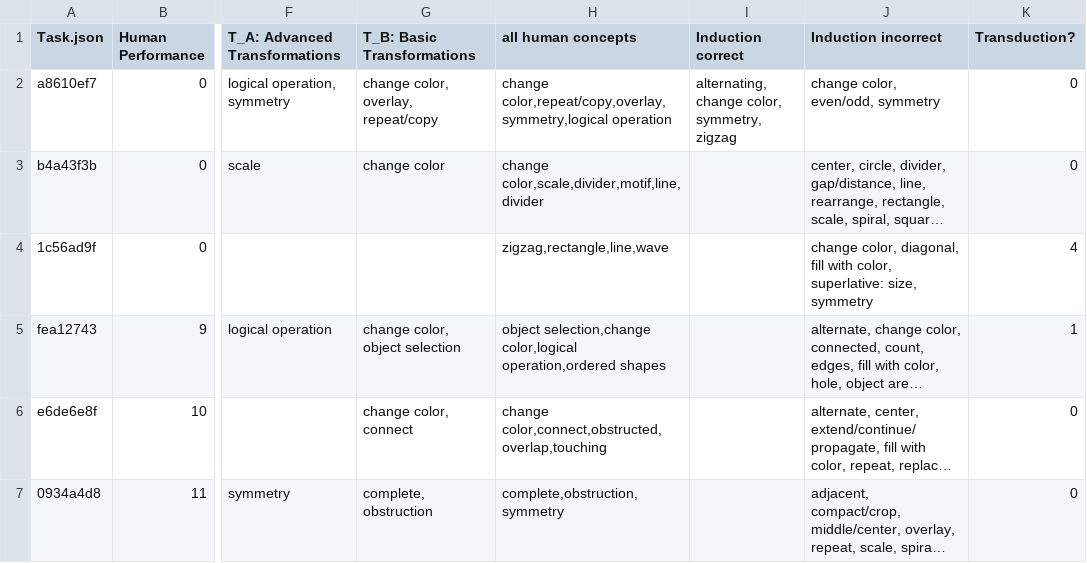
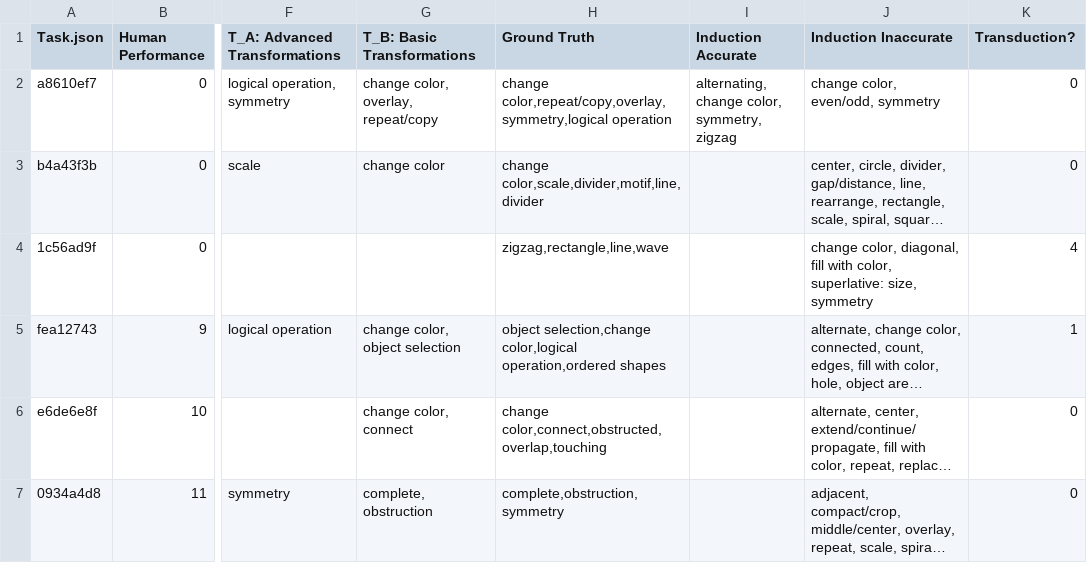
Before and after one commit to sabbkarr/CLIPARC, a CSV file: coreconceptscsv.csv, drawn as a sheet; only a part is shown, gaps mark what is left out; long unchanged cells end in …; the diff names each change by its address in the sheet, - before the commit and + after, or states it on an @@ line.

Commit message:
Update coreconceptscsv.csv

```diff
--- a/coreconceptscsv.csv
+++ b/coreconceptscsv.csv
-H1: all human concepts
+H1: Ground Truth
-I1: Induction correct
+I1: Induction Accurate
-J1: Induction incorrect
+J1: Induction Inaccurate
```
